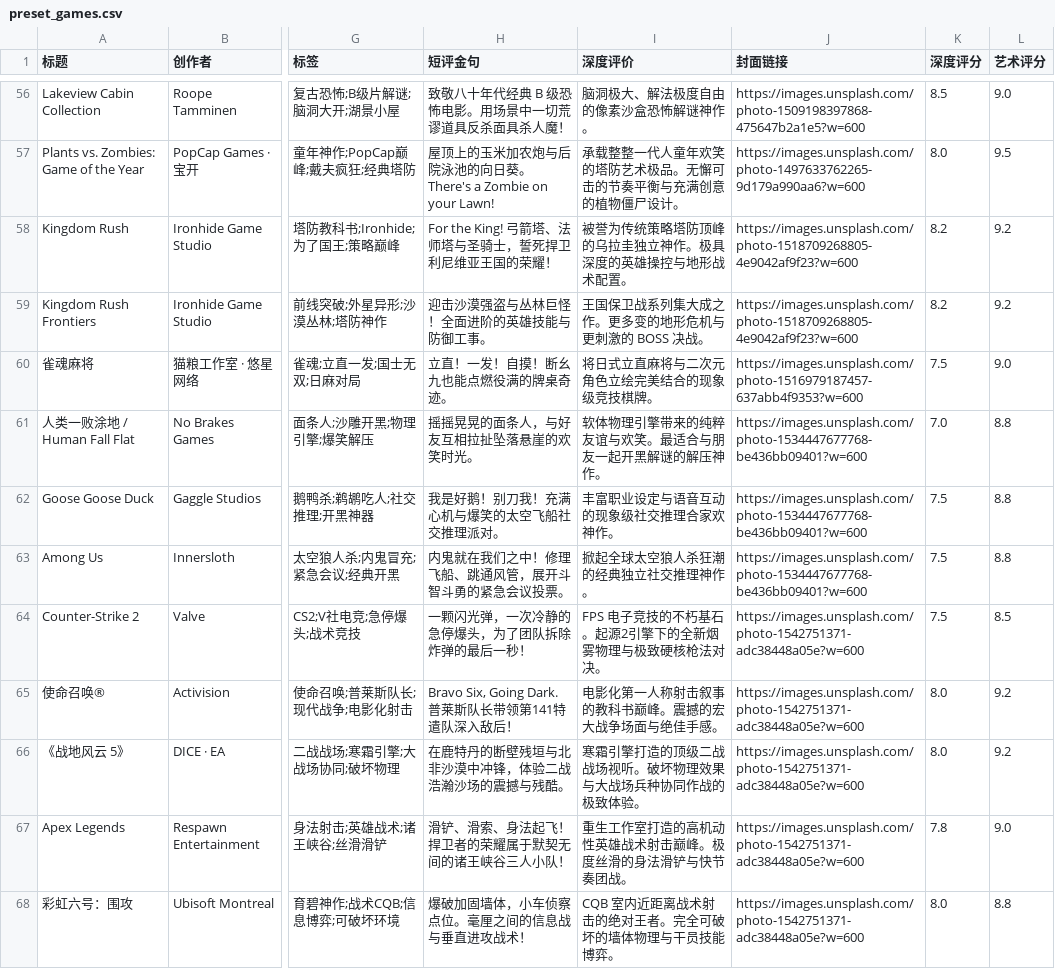
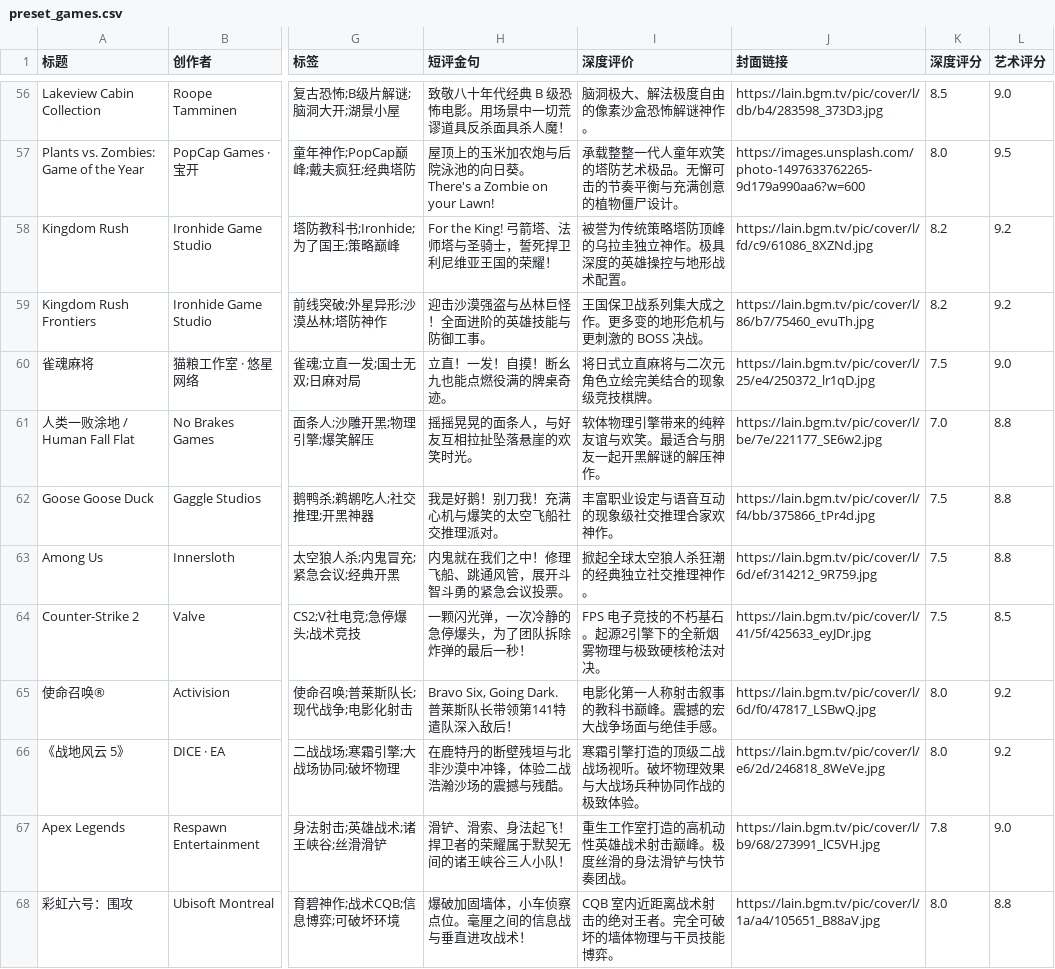
Before and after one commit to liuGuanYi-hub/ReadTrace, a CSV file: app/src/main/assets/preset_games.csv, drawn as a sheet; only a part is shown, gaps mark what is left out; the diff covers the shown part only; the diff names each change by its address in the sheet, - before the commit and + after, or states it on an @@ line.

```diff
--- a/app/src/main/assets/preset_games.csv
+++ b/app/src/main/assets/preset_games.csv
-J56 (封面链接): https://images.unsplash.com/photo-1509198397868-475647b2a1e5?w=600
+J56 (封面链接): https://lain.bgm.tv/pic/cover/l/db/b4/283598_373D3.jpg
-J58 (封面链接): https://images.unsplash.com/photo-1518709268805-4e9042af9f23?w=600
+J58 (封面链接): https://lain.bgm.tv/pic/cover/l/fd/c9/61086_8XZNd.jpg
-J59 (封面链接): https://images.unsplash.com/photo-1518709268805-4e9042af9f23?w=600
+J59 (封面链接): https://lain.bgm.tv/pic/cover/l/86/b7/75460_evuTh.jpg
-J60 (封面链接): https://images.unsplash.com/photo-1516979187457-637abb4f9353?w=600
+J60 (封面链接): https://lain.bgm.tv/pic/cover/l/25/e4/250372_lr1qD.jpg
-J61 (封面链接): https://images.unsplash.com/photo-1534447677768-be436bb09401?w=600
+J61 (封面链接): https://lain.bgm.tv/pic/cover/l/be/7e/221177_SE6w2.jpg
-J62 (封面链接): https://images.unsplash.com/photo-1534447677768-be436bb09401?w=600
+J62 (封面链接): https://lain.bgm.tv/pic/cover/l/f4/bb/375866_tPr4d.jpg
-J63 (封面链接): https://images.unsplash.com/photo-1534447677768-be436bb09401?w=600
+J63 (封面链接): https://lain.bgm.tv/pic/cover/l/6d/ef/314212_9R759.jpg
-J64 (封面链接): https://images.unsplash.com/photo-1542751371-adc38448a05e?w=600
+J64 (封面链接): https://lain.bgm.tv/pic/cover/l/41/5f/425633_eyJDr.jpg
-J65 (封面链接): https://images.unsplash.com/photo-1542751371-adc38448a05e?w=600
+J65 (封面链接): https://lain.bgm.tv/pic/cover/l/6d/f0/47817_LSBwQ.jpg
-J66 (封面链接): https://images.unsplash.com/photo-1542751371-adc38448a05e?w=600
+J66 (封面链接): https://lain.bgm.tv/pic/cover/l/e6/2d/246818_8WeVe.jpg
-J67 (封面链接): https://images.unsplash.com/photo-1542751371-adc38448a05e?w=600
+J67 (封面链接): https://lain.bgm.tv/pic/cover/l/b9/68/273991_lC5VH.jpg
-J68 (封面链接): https://images.unsplash.com/photo-1542751371-adc38448a05e?w=600
+J68 (封面链接): https://lain.bgm.tv/pic/cover/l/1a/a4/105651_B88aV.jpg
```
Also changed, not shown: 54 edited cells elsewhere in this file.
